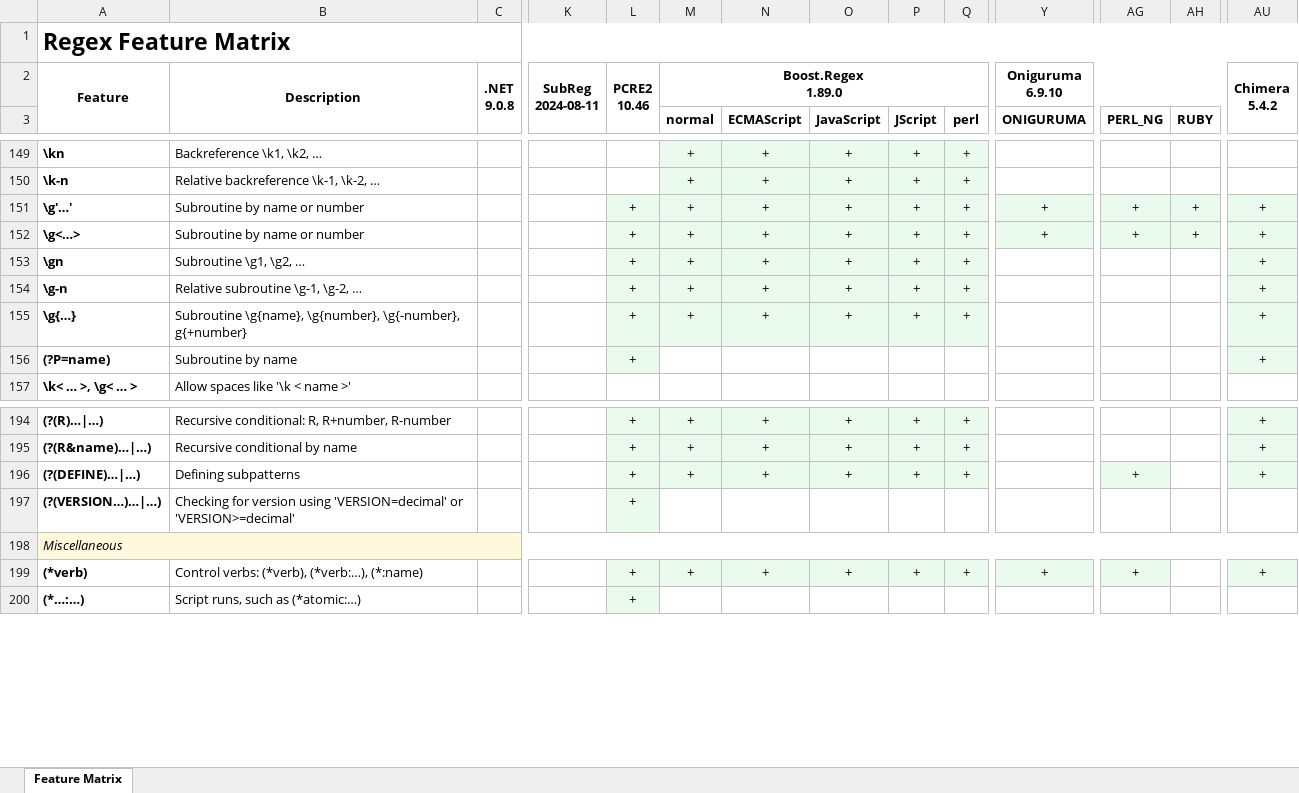
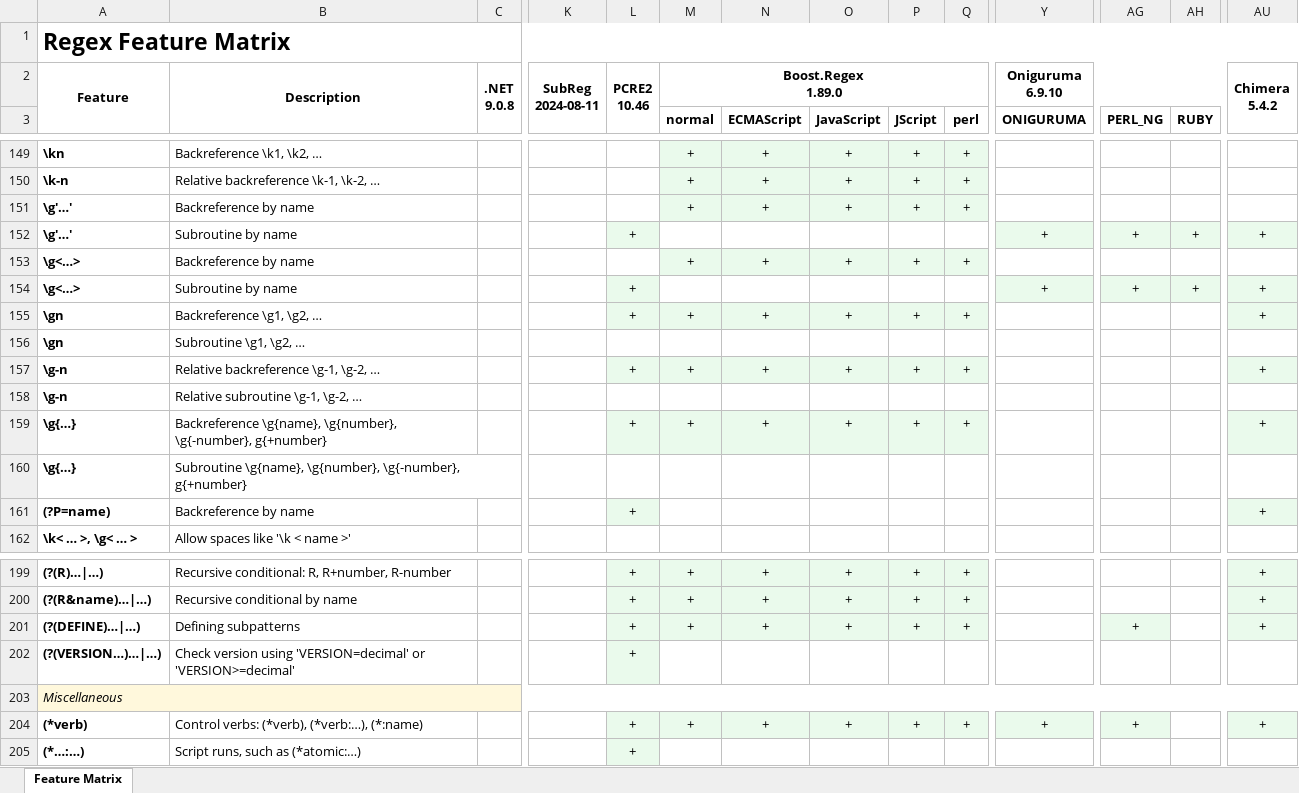
Before and after one commit to Viorel/RegExpress, an Excel workbook: RegexFeatureMatrix.xlsx, sheet Feature Matrix, drawn as a sheet; only a part is shown, gaps mark what is left out; values as stored, in another font and other column widths than the file's, no borders; addresses are those after the commit; rows hold the shown columns only; the diff names each change by its address in the sheet, - before the commit and + after, or states it on an @@ line.

Commit message:
Clarify Feature Matrix.

```diff
--- a/RegexFeatureMatrix.xlsx (sheet Feature Matrix)
+++ b/RegexFeatureMatrix.xlsx (sheet Feature Matrix)
+row 151: \g'…' | Backreference by name |  |  |  | + | + | + | + | +
-B152: Subroutine by name or number
+B152: Subroutine by name
-M152 (normal): +
+M152 (normal): (empty)
-M152:Q152 fill: #EAFAEC
+M152:Q152 fill: none
-N152 (ECMAScript): +
+N152 (ECMAScript): (empty)
-O152 (JavaScript): +
+O152 (JavaScript): (empty)
-P152 (JScript): +
+P152 (JScript): (empty)
-Q152 (perl): +
+Q152 (perl): (empty)
-B153: Subroutine by name or number
+B153: Backreference by name
-L153: +
+L153: (empty)
-L153 fill: #EAFAEC
+L153 fill: none
-Y153 (ONIGURUMA): +
+Y153 (ONIGURUMA): (empty)
-Y153 fill: #EAFAEC
+Y153 fill: none
-AG153 (PERL_NG): +
+AG153 (PERL_NG): (empty)
-AG153:AH153 fill: #EAFAEC
+AG153:AH153 fill: none
-AH153 (RUBY): +
+AH153 (RUBY): (empty)
-AU153: +
+AU153: (empty)
-AU153 fill: #EAFAEC
+AU153 fill: none
+row 154: \g<…> | Subroutine by name |  |  | + |  |  |  |  |  | + | + | + | +
-B155: Subroutine \g1, \g2, …
+B155: Backreference \g1, \g2, …
+row 156: \gn | Subroutine \g1, \g2, …
-B157: Relative subroutine \g-1, \g-2, …
+B157: Relative backreference \g-1, \g-2, …
+row 158: \g-n | Relative subroutine \g-1, \g-2, …
-B159: Subroutine \g{name}, \g{number},…
+B159: Backreference \g{name}, \g{number},…
+row 160: \g{…} | Subroutine \g{name}, \g{number}, \g{-number}, g{+number}
-B161: Subroutine by name
+B161: Backreference by name
-B202: Checking for version using…
+B202: Check version using…
```
Also changed, not shown: 27 other files.
